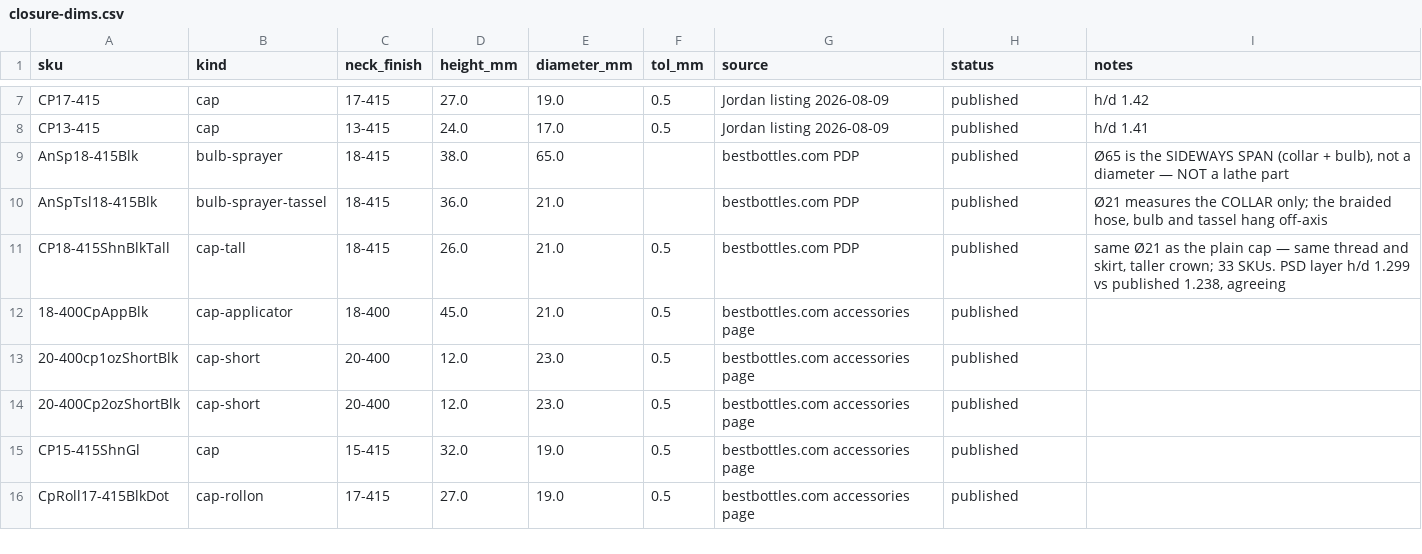
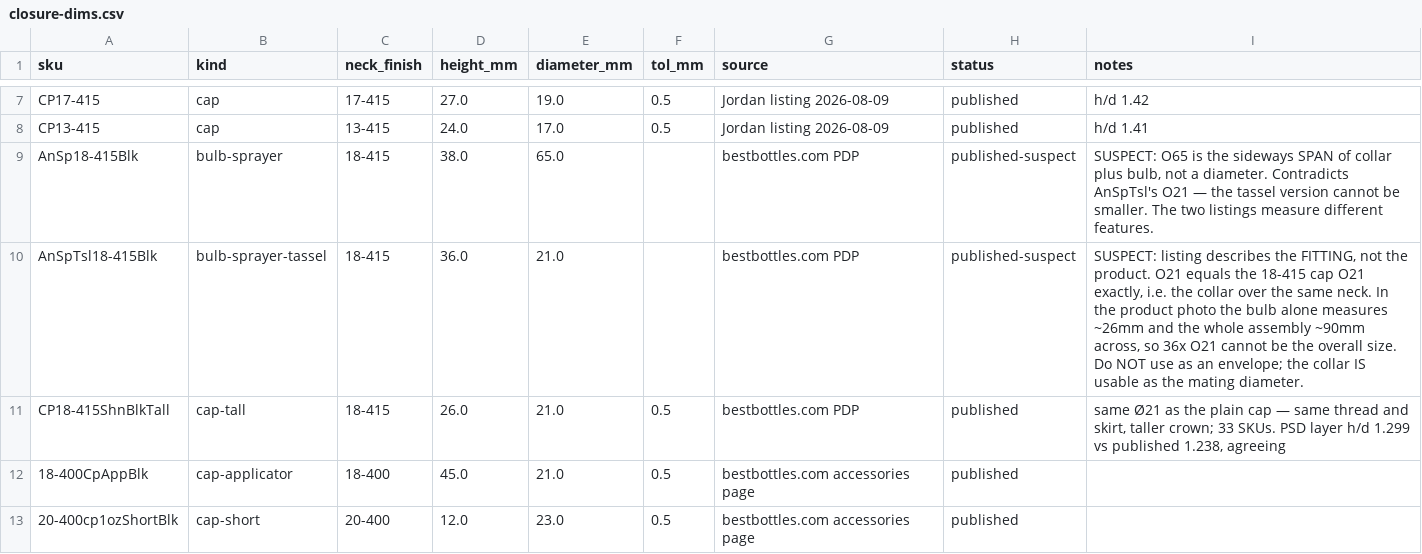
Before and after one commit to asalastudio/best-bottles-website, a CSV file: pipeline/paper-doll-3d/closure-dims.csv, drawn as a sheet; only a part is shown, gaps mark what is left out; the shorter side is filled out with more unchanged rows.

```diff
--- a/pipeline/paper-doll-3d/closure-dims.csv
+++ b/pipeline/paper-doll-3d/closure-dims.csv
@@ -8,4 +8,4 @@ CP17-415,cap,17-415,27.0,19.0,0.5,Jordan listing 2026-08-09,published,h/d 1.42
 CP13-415,cap,13-415,24.0,17.0,0.5,Jordan listing 2026-08-09,published,h/d 1.41
-AnSp18-415Blk,bulb-sprayer,18-415,38.0,65.0,,bestbottles.com PDP,published,"Ø65 is the SIDEWAYS SPAN (collar + bulb), not a diameter — NOT a lathe part"
-AnSpTsl18-415Blk,bulb-sprayer-tassel,18-415,36.0,21.0,,bestbottles.com PDP,published,"Ø21 measures the COLLAR only; the braided hose, bulb and tassel hang off-axis"
+AnSp18-415Blk,bulb-sprayer,18-415,38.0,65.0,,bestbottles.com PDP,published-suspect,"SUSPECT: O65 is the sideways SPAN of collar plus bulb, not a diameter. Contradicts AnSpTsl's O21 — the tassel version cannot be smaller. The two listings measure different features."
+AnSpTsl18-415Blk,bulb-sprayer-tassel,18-415,36.0,21.0,,bestbottles.com PDP,published-suspect,"SUSPECT: listing describes the FITTING, not the product. O21 equals the 18-415 cap O21 exactly, i.e. the collar over the same neck. In the product photo the bulb alone measures ~26mm and the whole assembly ~90mm across, so 36x O21 cannot be the overall size. Do NOT use as an envelope; the collar IS usable as the mating diameter."
 CP18-415ShnBlkTall,cap-tall,18-415,26.0,21.0,0.5,bestbottles.com PDP,published,"same Ø21 as the plain cap — same thread and skirt, taller crown; 33 SKUs. PSD layer h/d 1.299 vs published 1.238, agreeing"
```
